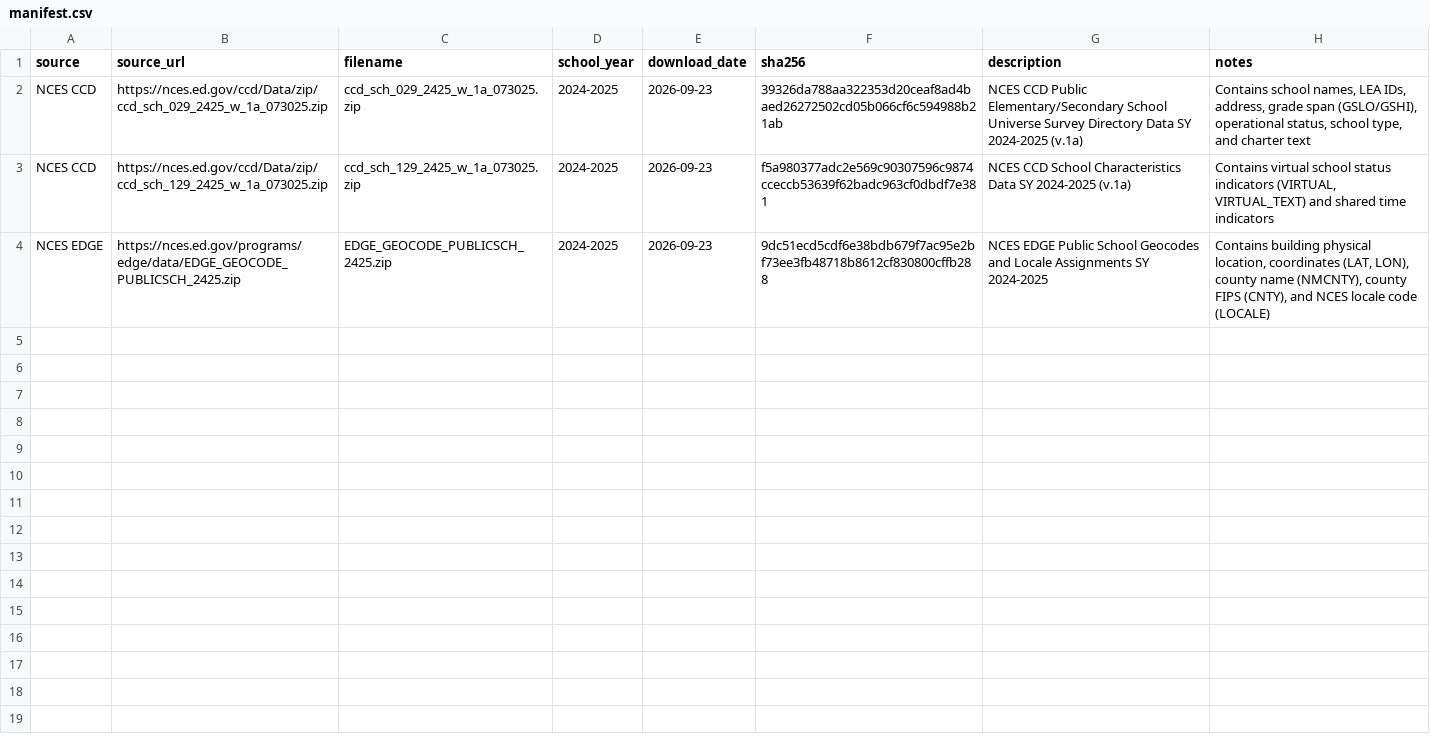
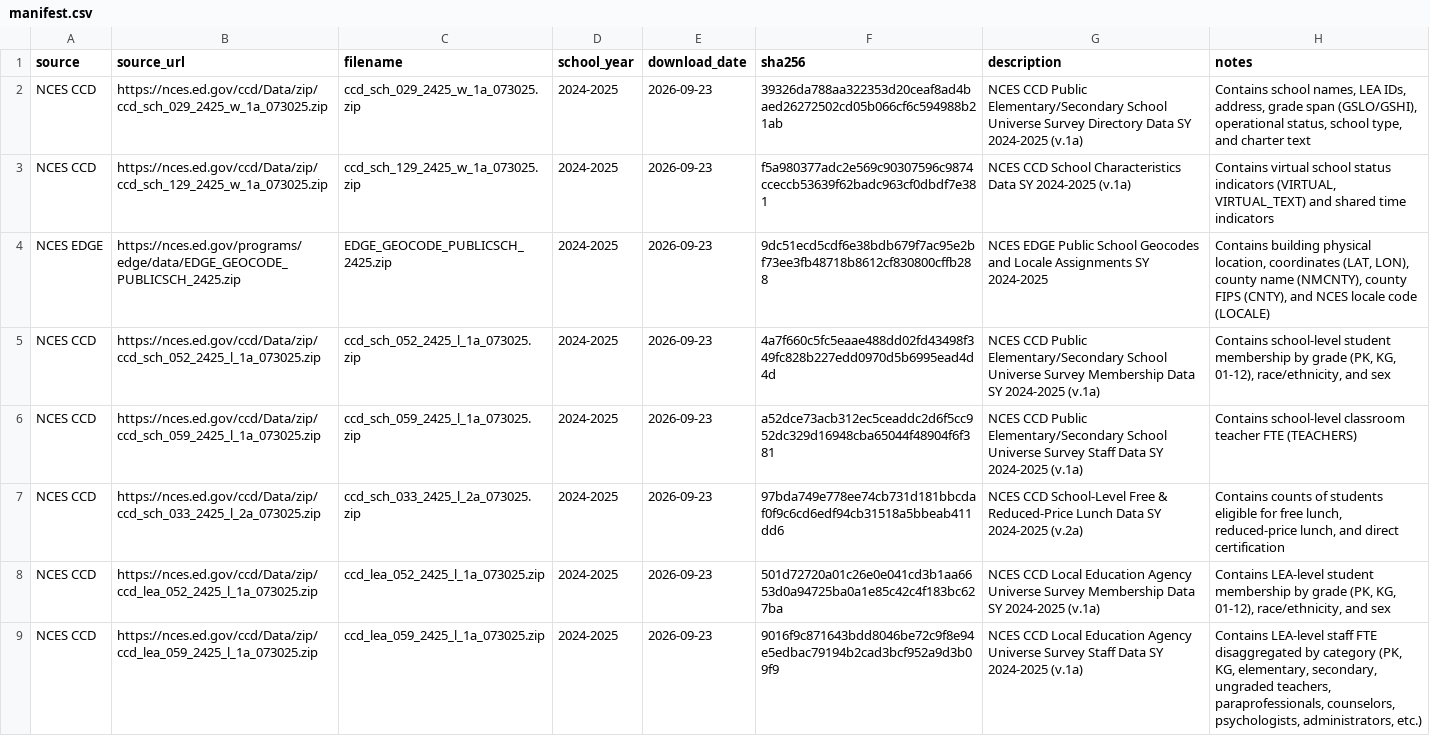
Before and after one commit to admiralorbiter/computational-sketchbook, a CSV file: 2026/2026-09-23-kc-education-capacity/data/manifest.csv, drawn as a sheet; the diff names each change by its address in the sheet, - before the commit and + after, or states it on an @@ line.

```diff
--- a/2026/2026-09-23-kc-education-capacity/data/manifest.csv
+++ b/2026/2026-09-23-kc-education-capacity/data/manifest.csv
+row 5: NCES CCD | https://nces.ed.gov/ccd/Data/zip/ccd_sch_052_2425_l_1a_073025.zip | ccd_sch_052_2425_l_1a_073025.zip | 2024-2025 | 2026-09-23 | 4a7f660c5fc5eaae488dd02fd43498f349fc828b227edd0970d5b6995ead4d4d | NCES CCD Public Elementary/Secondary School Universe Survey Membership Data SY 2024-2025 (v.1a) | Contains school-level student membership by grade (PK, KG, 01-12), race/ethnicity, and sex
+row 6: NCES CCD | https://nces.ed.gov/ccd/Data/zip/ccd_sch_059_2425_l_1a_073025.zip | ccd_sch_059_2425_l_1a_073025.zip | 2024-2025 | 2026-09-23 | a52dce73acb312ec5ceaddc2d6f5cc952dc329d16948cba65044f48904f6f381 | NCES CCD Public Elementary/Secondary School Universe Survey Staff Data SY 2024-2025 (v.1a) | Contains school-level classroom teacher FTE (TEACHERS)
+row 7: NCES CCD | https://nces.ed.gov/ccd/Data/zip/ccd_sch_033_2425_l_2a_073025.zip | ccd_sch_033_2425_l_2a_073025.zip | 2024-2025 | 2026-09-23 | 97bda749e778ee74cb731d181bbcdaf0f9c6cd6edf94cb31518a5bbeab411dd6 | NCES CCD School-Level Free & Reduced-Price Lunch Data SY 2024-2025 (v.2a) | Contains counts of students eligible for free lunch, reduced-price lunch, and direct certification
+row 8: NCES CCD | https://nces.ed.gov/ccd/Data/zip/ccd_lea_052_2425_l_1a_073025.zip | ccd_lea_052_2425_l_1a_073025.zip | 2024-2025 | 2026-09-23 | 501d72720a01c26e0e041cd3b1aa6653d0a94725ba0a1e85c42c4f183bc627ba | NCES CCD Local Education Agency Universe Survey Membership Data SY 2024-2025 (v.1a) | Contains LEA-level student membership by grade (PK, KG, 01-12), race/ethnicity, and sex
+row 9: NCES CCD | https://nces.ed.gov/ccd/Data/zip/ccd_lea_059_2425_l_1a_073025.zip | ccd_lea_059_2425_l_1a_073025.zip | 2024-2025 | 2026-09-23 | 9016f9c871643bdd8046be72c9f8e94e5edbac79194b2cad3bcf952a9d3b09f9 | NCES CCD Local Education Agency Universe Survey Staff Data SY 2024-2025 (v.1a) | Contains LEA-level staff FTE disaggregated by category (PK, KG, elementary, secondary, ungraded teachers, paraprofessionals, counselors, psychologists, administrators, etc.)
```
Also changed, not shown: 15 other files.
